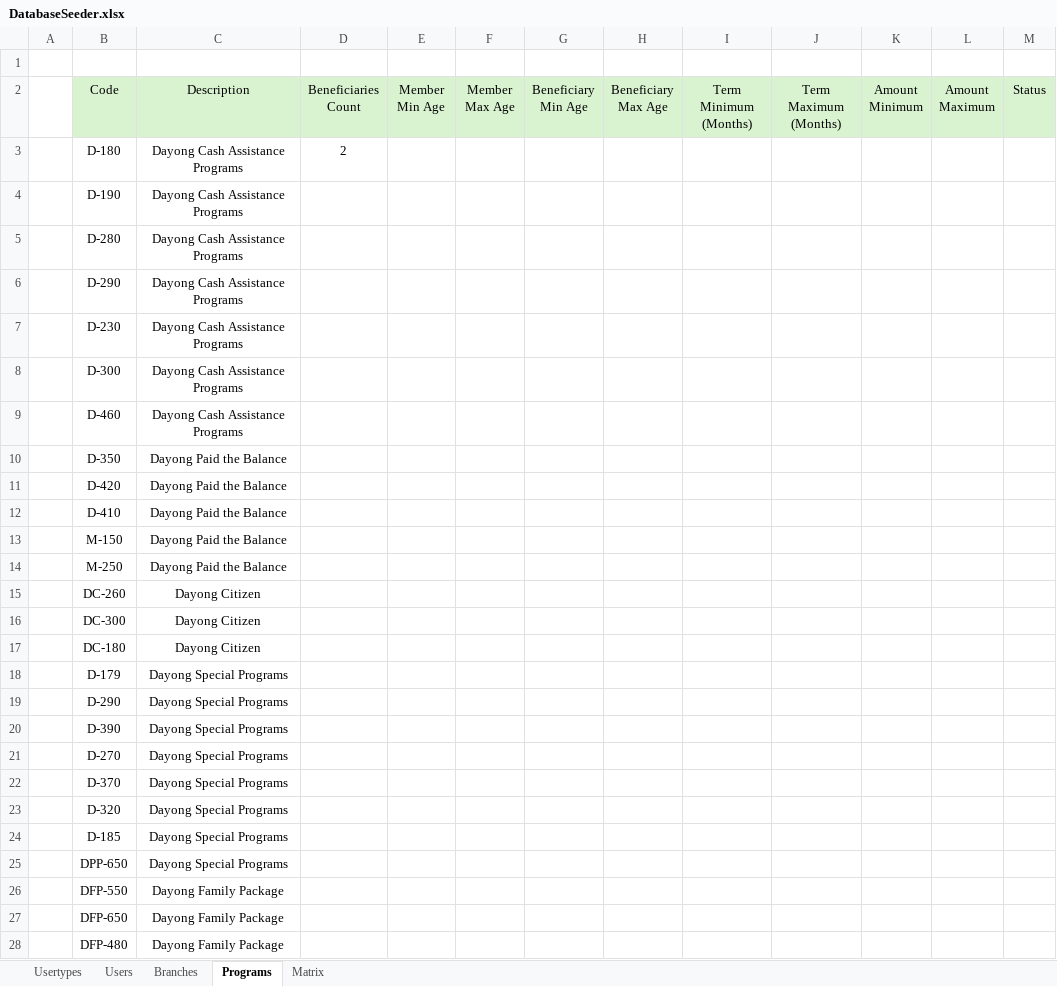
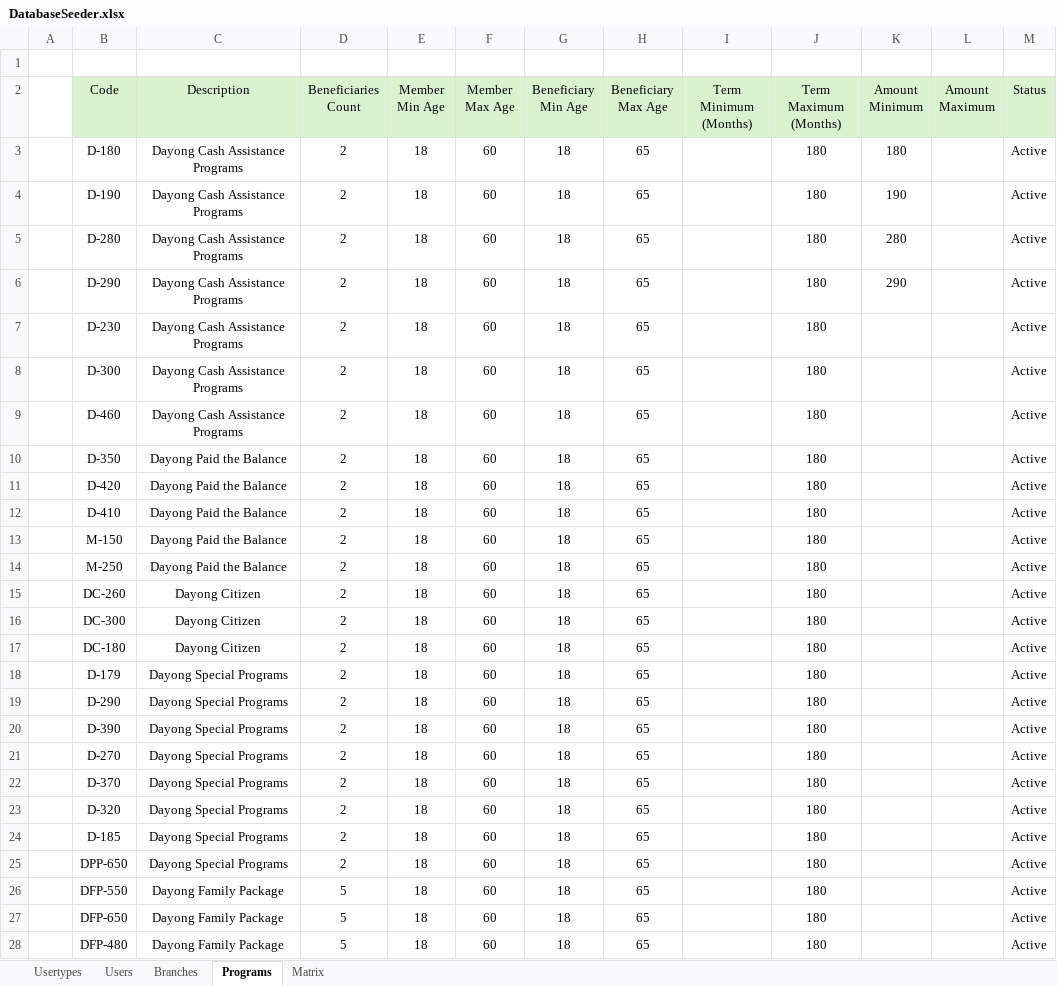
Before and after one commit to grgjose/dayong, an Excel workbook: public/storage/imports/DatabaseSeeder.xlsx, sheet Programs, drawn as a sheet; only a part is shown; values as stored, in another font and other column widths than the file's, no borders; the diff covers the shown part only; the diff names each change by its address in the sheet, - before the commit and + after, or states it on an @@ line.

```diff
--- a/public/storage/imports/DatabaseSeeder.xlsx (sheet Programs)
+++ b/public/storage/imports/DatabaseSeeder.xlsx (sheet Programs)
-E3:E28 (Member Min Age): (empty)
+E3:E28 (Member Min Age): 18
-F3:F28 (Member Max Age): (empty)
+F3:F28 (Member Max Age): 60
-G3:G28 (Beneficiary Min Age): (empty)
+G3:G28 (Beneficiary Min Age): 18
-H3:H28 (Beneficiary Max Age): (empty)
+H3:H28 (Beneficiary Max Age): 65
-J3:J28 (Term Maximum (Months)): (empty)
+J3:J28 (Term Maximum (Months)): 180
-K3 (Amount Minimum): (empty)
+K3 (Amount Minimum): 180
-M3:M28 (Status): (empty)
+M3:M28 (Status): Active
-D4:D25 (Beneficiaries Count): (empty)
+D4:D25 (Beneficiaries Count): 2
-K4 (Amount Minimum): (empty)
+K4 (Amount Minimum): 190
-K5 (Amount Minimum): (empty)
+K5 (Amount Minimum): 280
-K6 (Amount Minimum): (empty)
+K6 (Amount Minimum): 290
-D26:D28 (Beneficiaries Count): (empty)
+D26:D28 (Beneficiaries Count): 5
```
Also changed, not shown: 7 edited cells elsewhere in this sheet, sheet Users, sheet Usertypes, storage/app/public/imports/DatabaseSeeder.xlsx, 7 other files.
